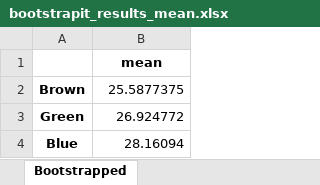
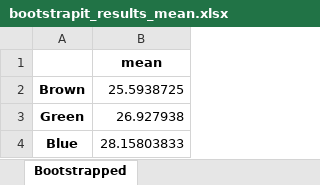
Before and after one commit to statistics4all/bootstrapit, an Excel workbook: bootstrapit_results/bootstrapit_results_mean.xlsx, sheet Bootstrapped, drawn as a sheet; values as stored, in another font and other column widths than the file's, no borders; the diff names each change by its address in the sheet, - before the commit and + after, or states it on an @@ line.

Commit message:
added standard error of the mean handling

```diff
--- a/bootstrapit_results/bootstrapit_results_mean.xlsx (sheet Bootstrapped)
+++ b/bootstrapit_results/bootstrapit_results_mean.xlsx (sheet Bootstrapped)
-B2: 25.5877375
+B2: 25.5938725
-B3: 26.924772
+B3: 26.927938
-B4: 28.16094
+B4: 28.15803833
```
Also changed, not shown: 5 other files.
